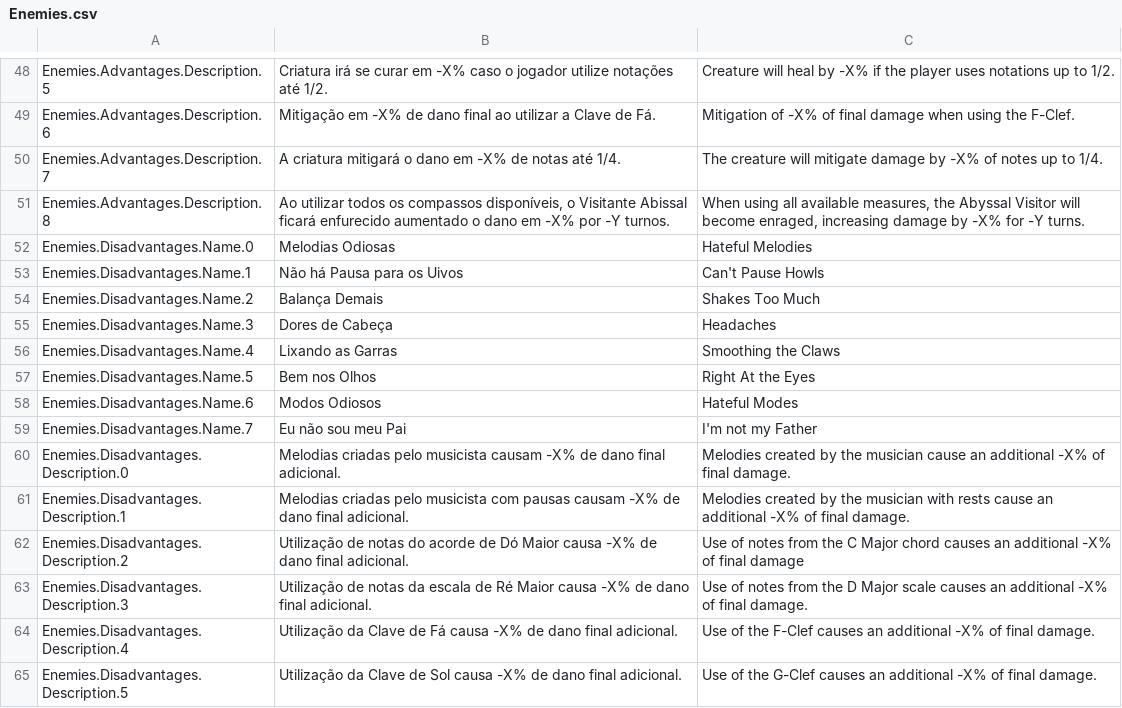
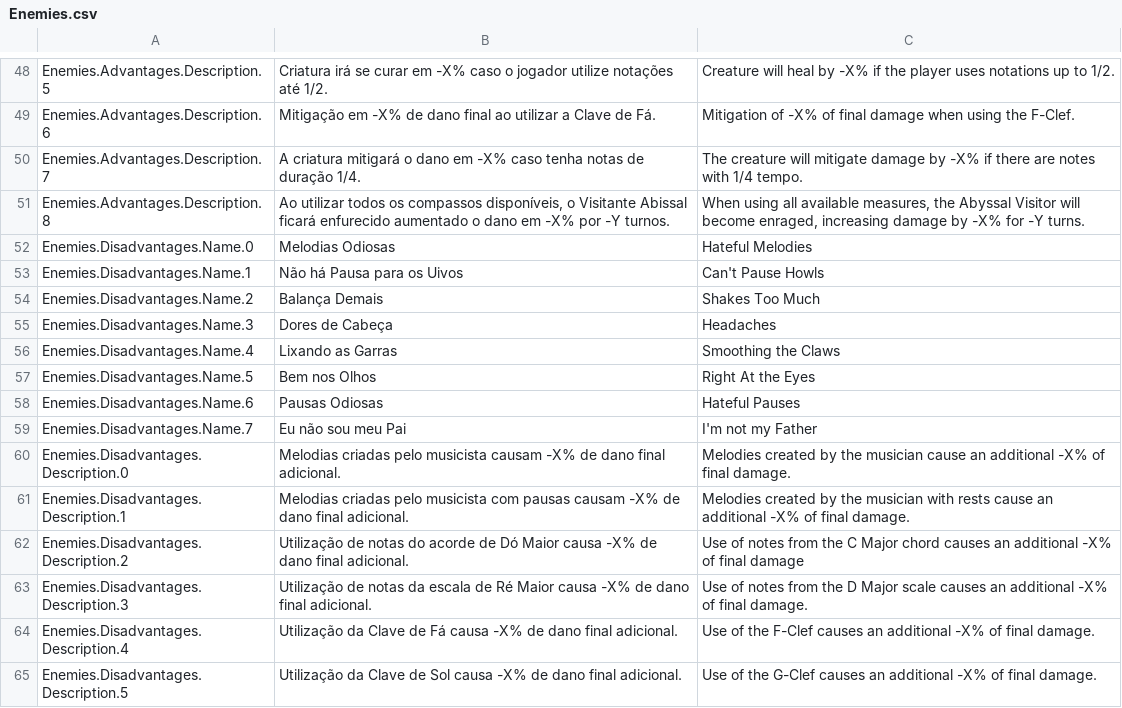
Before and after one commit to Pezzo70/kingdoms-symphony, a CSV file: Assets/_Scripts/Systems/Localization/SimpleLocalization/Resources/Localization/Enemies.csv, drawn as a sheet; only a part is shown, gaps mark what is left out.

```diff
--- a/Assets/_Scripts/Systems/Localization/SimpleLocalization/Resources/Localization/Enemies.csv
+++ b/Assets/_Scripts/Systems/Localization/SimpleLocalization/Resources/Localization/Enemies.csv
@@ -49,3 +49,3 @@ Enemies.Advantages.Description.5,Criatura irá se curar em -X% caso o jogador ut
 Enemies.Advantages.Description.6,Mitigação em -X% de dano final ao utilizar a Clave de Fá.,Mitigation of -X% of final damage when using the F-Clef.
-Enemies.Advantages.Description.7,A criatura mitigará o dano em -X% de notas até 1/4.,The creature will mitigate damage by -X% of notes up to 1/4.
+Enemies.Advantages.Description.7,A criatura mitigará o dano em -X% caso tenha notas de duração 1/4.,The creature will mitigate damage by -X% if there are notes with 1/4 tempo.
 Enemies.Advantages.Description.8,"Ao utilizar todos os compassos disponíveis, o Visitante Abissal ficará enfurecido aumentado o dano em -X% por -Y turnos.","When using all available measures, the Abyssal Visitor will become enraged, increasing damage by -X% for -Y turns."
@@ -57,3 +57,3 @@ Enemies.Disadvantages.Name.4,Lixando as Garras,Smoothing the Claws
 Enemies.Disadvantages.Name.5,Bem nos Olhos,Right At the Eyes
-Enemies.Disadvantages.Name.6,Modos Odiosos,Hateful Modes
+Enemies.Disadvantages.Name.6,Pausas Odiosas,Hateful Pauses
 Enemies.Disadvantages.Name.7,Eu não sou meu Pai,I'm not my Father
```
Also changed, not shown: Assets/_Scripts/Systems/Localization/SimpleLocalization/Resources/Localization/MusicTheory.csv, Assets/_Scripts/Systems/Localization/SimpleLocalization/Resources/Localization/Tips.csv.
